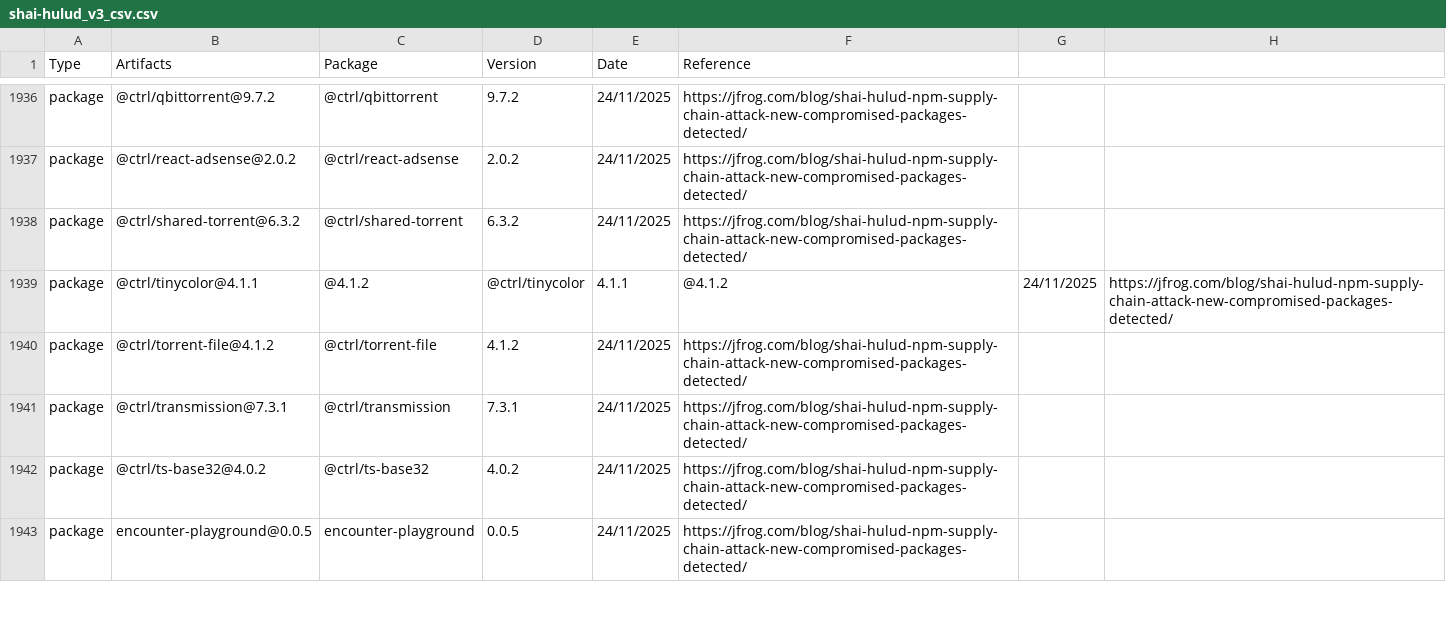
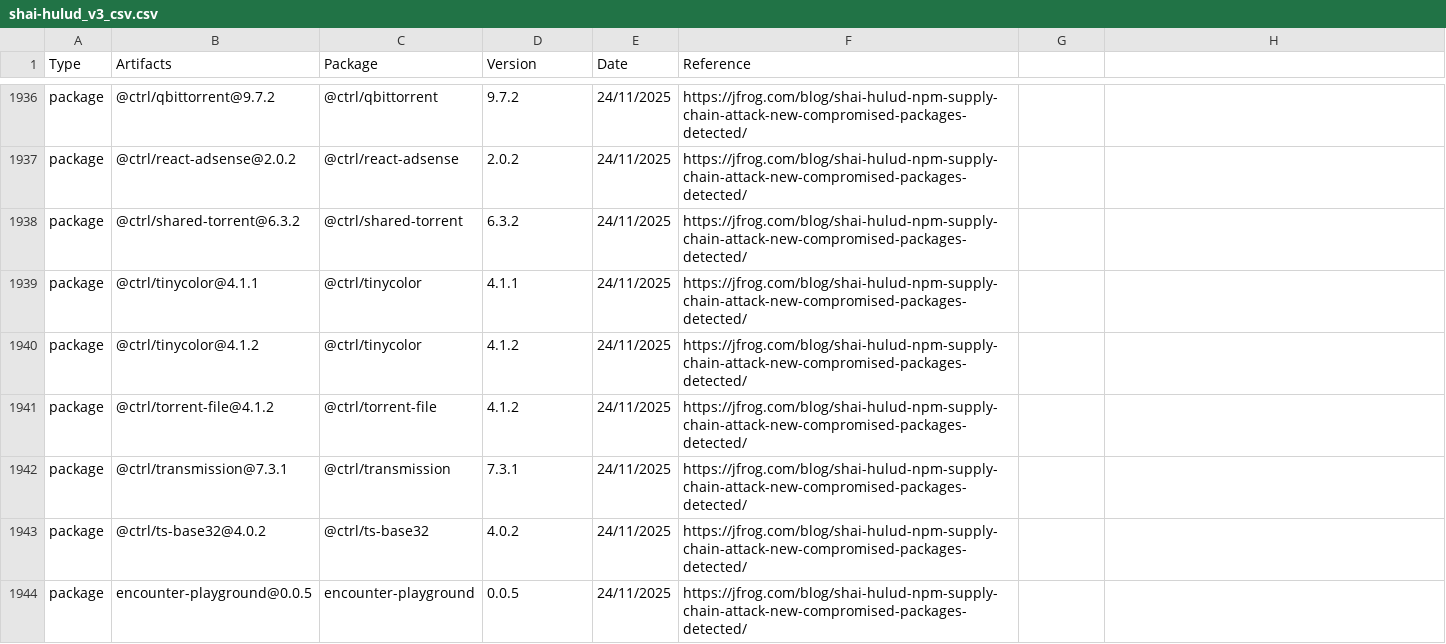
Before and after one commit to SunnyHazuki/iocs, a CSV file: shai-hulud_v3_csv.csv, drawn as a sheet; only a part is shown, gaps mark what is left out; the diff covers the shown part only.

Commit message:
Add files via upload

```diff
--- a/shai-hulud_v3_csv.csv
+++ b/shai-hulud_v3_csv.csv
@@ -1938,3 +1938,4 @@ package,@ctrl/react-adsense@2.0.2,@ctrl/react-adsense,2.0.2,24/11/2025,https://j
 package,@ctrl/shared-torrent@6.3.2,@ctrl/shared-torrent,6.3.2,24/11/2025,https://jfrog.com/blog/shai-hulud-npm-supply-chain-attack-new-compromised-packages-detected/
-package,@ctrl/tinycolor@4.1.1, @4.1.2,@ctrl/tinycolor,4.1.1, @4.1.2,24/11/2025,https://jfrog.com/blog/shai-hulud-npm-supply-chain-attack-new-compromised-packages-detected/
+package,@ctrl/tinycolor@4.1.1,@ctrl/tinycolor,4.1.1,24/11/2025,https://jfrog.com/blog/shai-hulud-npm-supply-chain-attack-new-compromised-packages-detected/
+package,@ctrl/tinycolor@4.1.2,@ctrl/tinycolor,4.1.2,24/11/2025,https://jfrog.com/blog/shai-hulud-npm-supply-chain-attack-new-compromised-packages-detected/
 package,@ctrl/torrent-file@4.1.2,@ctrl/torrent-file,4.1.2,24/11/2025,https://jfrog.com/blog/shai-hulud-npm-supply-chain-attack-new-compromised-packages-detected/
```
Also changed, not shown: 2 added rows and 15 edited cells elsewhere in this file.
